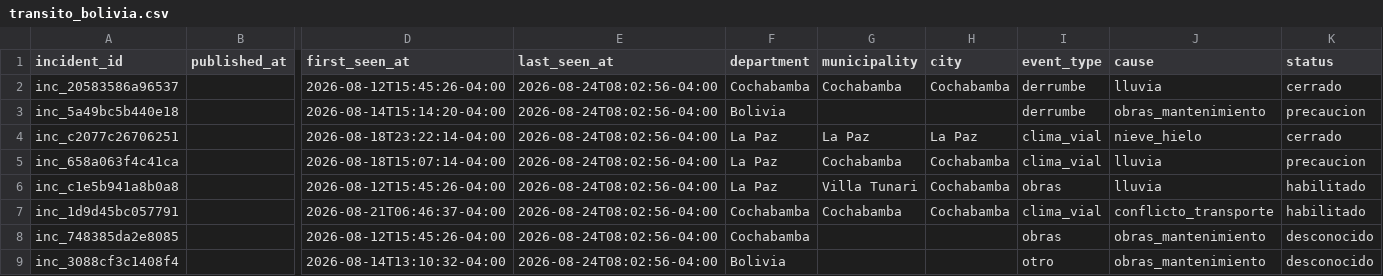
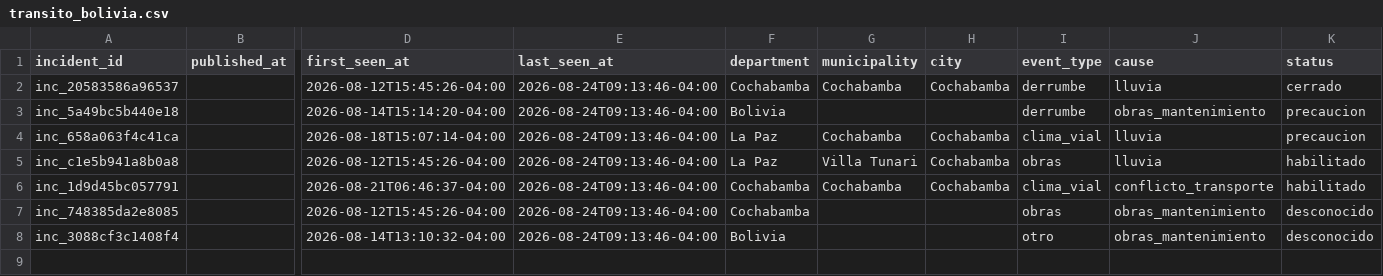
Before and after one commit to GustavoMix/cron-alerta-vial-bolivia, a CSV file: data/transito_bolivia.csv, drawn as a sheet; only a part is shown, gaps mark what is left out; removed rows and columns are numbered as before the commit, all else as after; rows hold the shown columns only; the diff names each change by its address in the sheet, - before the commit and + after, or states it on an @@ line.

```diff
--- a/data/transito_bolivia.csv
+++ b/data/transito_bolivia.csv
-E2:E3 (last_seen_at): 2026-08-24T08:02:56-04:00
+E2:E3 (last_seen_at): 2026-08-24T09:13:46-04:00
-row 4: inc_c2077c26706251 |  | 2026-08-18T23:22:14-04:00 | 2026-08-24T08:02:56-04:00 | La Paz | La Paz | La Paz | clima_vial | nieve_hielo | cerrado
-E4:E8 (last_seen_at): 2026-08-24T08:02:56-04:00
+E4:E8 (last_seen_at): 2026-08-24T09:13:46-04:00
```
Also changed, not shown: 4 other files.
